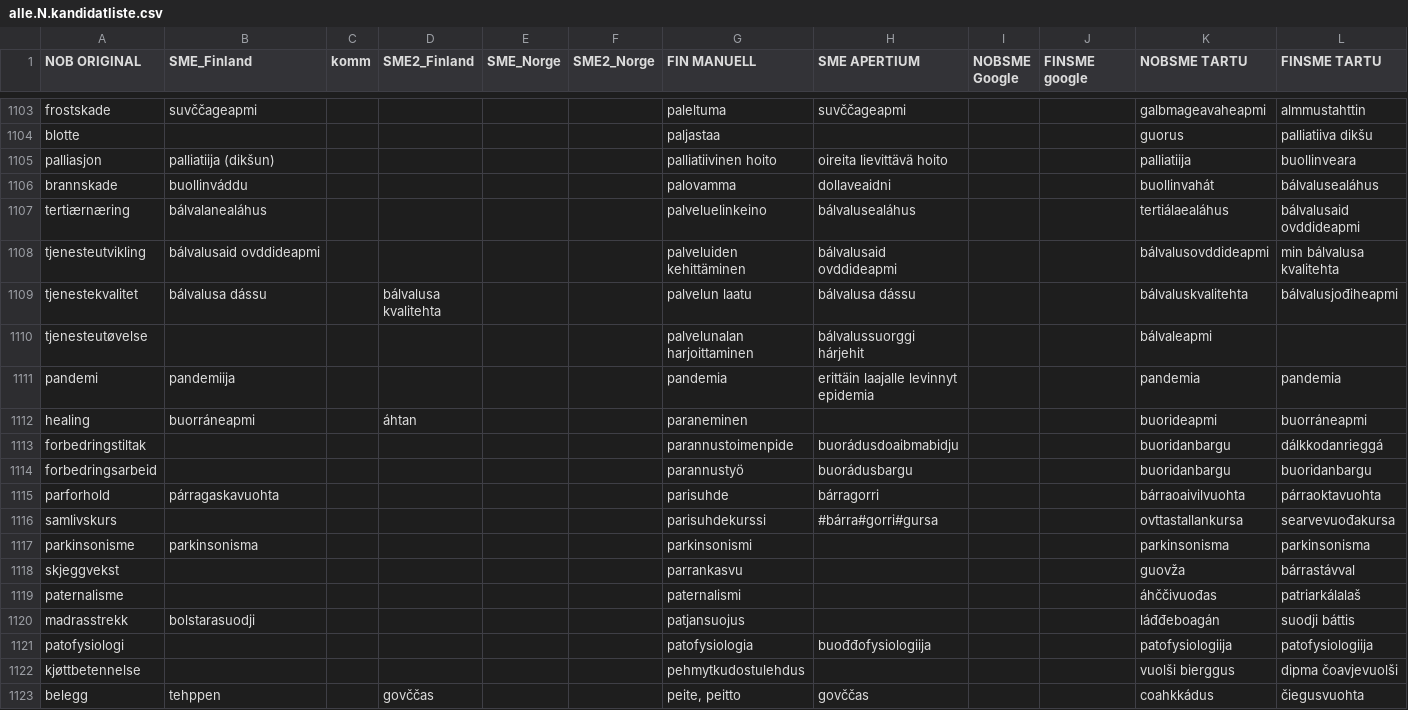
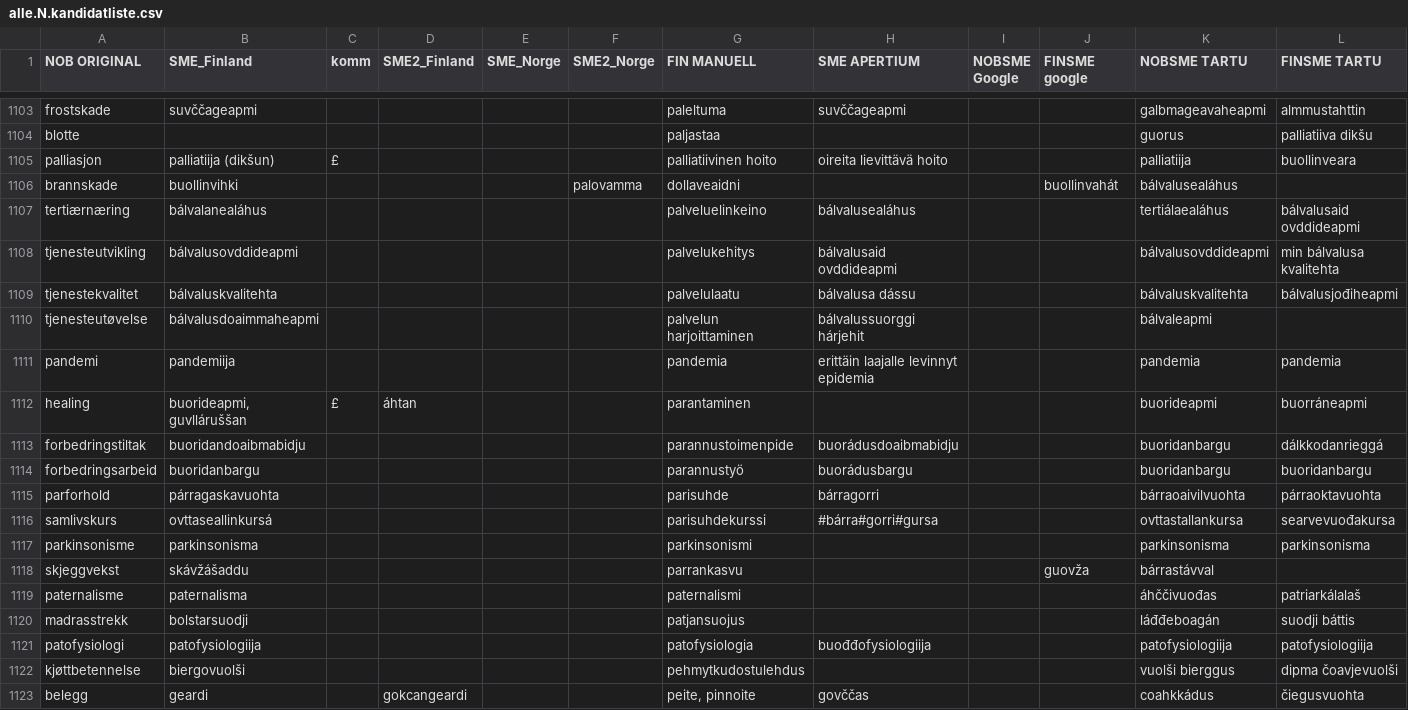
Before and after one commit to giellalt/term-sme-x-nursing, a CSV file: materiale/norsk/grunnleggende_sykepleie/alle.N.kandidatliste.csv, drawn as a sheet; only a part is shown, gaps mark what is left out; the diff covers the shown part only; the diff names each change by its address in the sheet, - before the commit and + after, or states it on an @@ line.

```diff
--- a/materiale/norsk/grunnleggende_sykepleie/alle.N.kandidatliste.csv
+++ b/materiale/norsk/grunnleggende_sykepleie/alle.N.kandidatliste.csv
-C1105 (komm): (empty)
+C1105 (komm): £
-B1106 (SME_Finland): buollinváddu
+B1106 (SME_Finland): buollinvihki
-F1106 (SME2_Norge): (empty)
+F1106 (SME2_Norge): palovamma
-G1106 (FIN MANUELL): palovamma
+G1106 (FIN MANUELL): dollaveaidni
-H1106 (SME APERTIUM): dollaveaidni
+H1106 (SME APERTIUM): (empty)
-J1106 (FINSME google): (empty)
+J1106 (FINSME google): buollinvahát
-K1106 (NOBSME TARTU): buollinvahát
+K1106 (NOBSME TARTU): bálvalusealáhus
-L1106 (FINSME TARTU): bálvalusealáhus
+L1106 (FINSME TARTU): (empty)
-B1108 (SME_Finland): bálvalusaid ovddideapmi
+B1108 (SME_Finland): bálvalusovddideapmi
-G1108 (FIN MANUELL): palveluiden kehittäminen
+G1108 (FIN MANUELL): palvelukehitys
-B1109 (SME_Finland): bálvalusa dássu
+B1109 (SME_Finland): bálvaluskvalitehta
-D1109 (SME2_Finland): bálvalusa kvalitehta
+D1109 (SME2_Finland): (empty)
-G1109 (FIN MANUELL): palvelun laatu
+G1109 (FIN MANUELL): palvelulaatu
-B1110 (SME_Finland): (empty)
+B1110 (SME_Finland): bálvalusdoaimmaheapmi
-G1110 (FIN MANUELL): palvelunalan harjoittaminen
+G1110 (FIN MANUELL): palvelun harjoittaminen
-B1112 (SME_Finland): buorráneapmi
+B1112 (SME_Finland): buorideapmi, guvlláruššan
-C1112 (komm): (empty)
+C1112 (komm): £
-G1112 (FIN MANUELL): paraneminen
+G1112 (FIN MANUELL): parantaminen
-B1113 (SME_Finland): (empty)
+B1113 (SME_Finland): buoridandoaibmabidju
-B1114 (SME_Finland): (empty)
+B1114 (SME_Finland): buoridanbargu
-B1116 (SME_Finland): (empty)
+B1116 (SME_Finland): ovttaseallinkursá
-B1118 (SME_Finland): (empty)
+B1118 (SME_Finland): skávžášaddu
-J1118 (FINSME google): (empty)
+J1118 (FINSME google): guovža
-K1118 (NOBSME TARTU): guovža
+K1118 (NOBSME TARTU): bárrastávval
-L1118 (FINSME TARTU): bárrastávval
+L1118 (FINSME TARTU): (empty)
-B1119 (SME_Finland): (empty)
+B1119 (SME_Finland): paternalisma
-B1120 (SME_Finland): bolstarasuodji
+B1120 (SME_Finland): bolstarsuodji
-B1121 (SME_Finland): (empty)
+B1121 (SME_Finland): patofysiologiija
-B1122 (SME_Finland): (empty)
+B1122 (SME_Finland): biergovuolši
-B1123 (SME_Finland): tehppen
+B1123 (SME_Finland): geardi
-D1123 (SME2_Finland): govččas
+D1123 (SME2_Finland): gokcangeardi
-G1123 (FIN MANUELL): peite, peitto
+G1123 (FIN MANUELL): peite, pinnoite
```
Also changed, not shown: 1 removed row and 92 edited cells elsewhere in this file.
